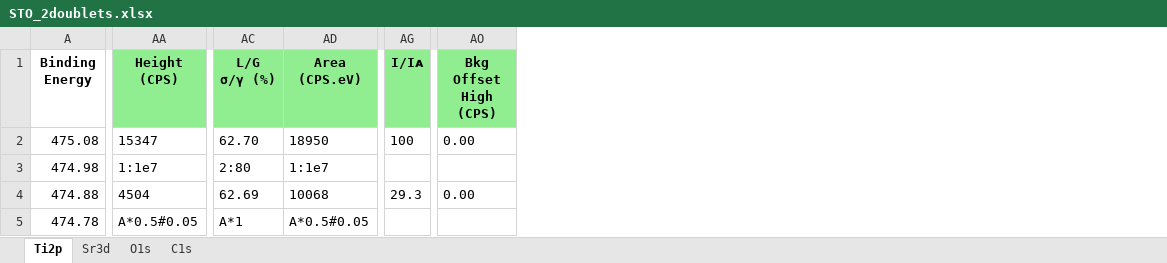
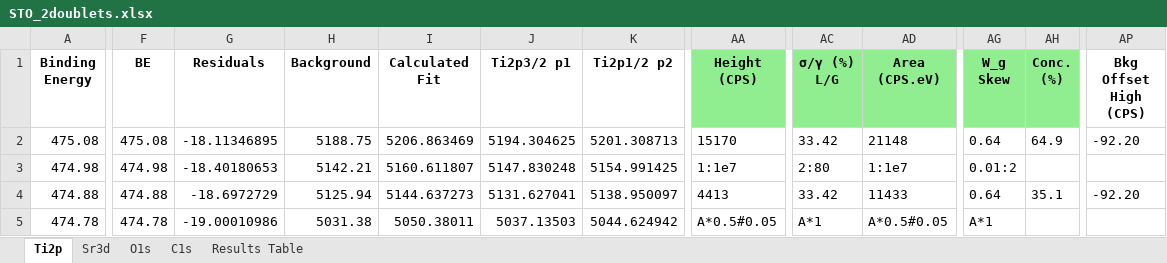
Before and after one commit to KherveFitting/KherveFitting, an Excel workbook: DATA/UKSAF/STO_2doublets.xlsx, sheet Ti2p, drawn as a sheet; only a part is shown, gaps mark what is left out; values as stored, in another font and other column widths than the file's, no borders; charts and pictures not drawn; removed rows and columns are numbered as before the commit, all else as after; ↵ is a line break in a cell; the diff covers the shown part only; the diff names each change by its address in the sheet, - before the commit and + after, or states it on an @@ line.

```diff
--- a/DATA/UKSAF/STO_2doublets.xlsx (sheet Ti2p)
+++ b/DATA/UKSAF/STO_2doublets.xlsx (sheet Ti2p)
+sheet tab: Results Table
+column F (BE), rows 2-5: 475.08 | 474.98 | 474.88 | 474.78
+column G (Residuals), rows 2-5: -18.11346895 | -18.40180653 | -18.6972729 | -19.00010986
+column H (Background), rows 2-5: 5188.75 | 5142.21 | 5125.94 | 5031.38
+column I (Calculated Fit), rows 2-5: 5206.863469 | 5160.611807 | 5144.637273 | 5050.38011
+column J (Ti2p3/2 p1), rows 2-5: 5194.304625 | 5147.830248 | 5131.627041 | 5037.13503
+column K (Ti2p1/2 p2), rows 2-5: 5201.308713 | 5154.991425 | 5138.950097 | 5044.624942
-column AG (I/Iᴀ), rows 2-4: 100 |  | 29.3
+column AG (W_g Skew), rows 2-5: 0.64 | 0.01:2 | 0.64 | A*1
+column AH (Conc. (%)), rows 2-4: 64.9 |  | 35.1
-AC1: L/G ↵ σ/γ (%)
+AC1: σ/γ (%) ↵ L/G
-AP1 fill: #90EE90
+AP1 fill: none
-AA2 (Height (CPS)): 15347
+AA2 (Height (CPS)): 15170
-AC2 (σ/γ (%) L/G): 62.70
+AC2 (σ/γ (%) L/G): 33.42
-AD2 (Area (CPS.eV)): 18950
+AD2 (Area (CPS.eV)): 21148
-AP2 (Bkg Offset High (CPS)): 0.00
+AP2 (Bkg Offset High (CPS)): -92.20
-AA4 (Height (CPS)): 4504
+AA4 (Height (CPS)): 4413
-AC4 (σ/γ (%) L/G): 62.69
+AC4 (σ/γ (%) L/G): 33.42
-AD4 (Area (CPS.eV)): 10068
+AD4 (Area (CPS.eV)): 11433
-AP4 (Bkg Offset High (CPS)): 0.00
+AP4 (Bkg Offset High (CPS)): -92.20
```
Also changed, not shown: 6 removed columns and 49 edited cells elsewhere in this sheet, sheet Sr3d, charts or pictures, DATA/UKSAF/Hard_carbon_Thermo_Kfitting.xlsx, DATA/UKSAF/Pt4f.xlsx, 6 other files.
